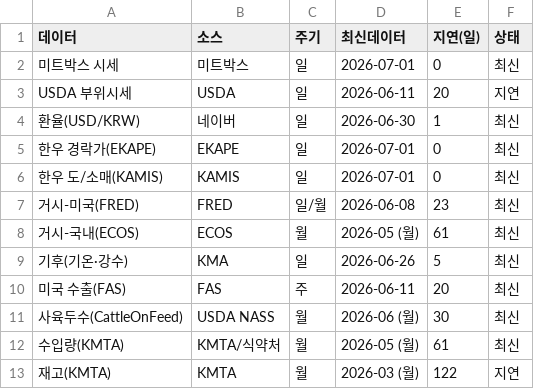
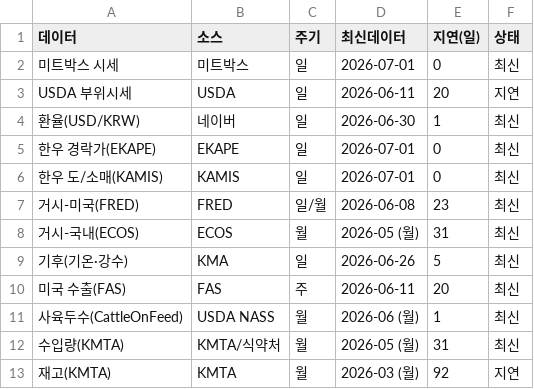
Before and after one commit to livedevgit-dev/Beef_Price_Model, a CSV file: data/2_dashboard/data_status.csv, drawn as a sheet.

```diff
--- a/data/2_dashboard/data_status.csv
+++ b/data/2_dashboard/data_status.csv
@@ -7,7 +7,7 @@ USDA 부위시세,USDA,일,2026-06-11,20,지연
 거시-미국(FRED),FRED,일/월,2026-06-08,23,최신
-거시-국내(ECOS),ECOS,월,2026-05 (월),61,최신
+거시-국내(ECOS),ECOS,월,2026-05 (월),31,최신
 기후(기온·강수),KMA,일,2026-06-26,5,최신
 미국 수출(FAS),FAS,주,2026-06-11,20,최신
-사육두수(CattleOnFeed),USDA NASS,월,2026-06 (월),30,최신
-수입량(KMTA),KMTA/식약처,월,2026-05 (월),61,최신
-재고(KMTA),KMTA,월,2026-03 (월),122,지연
+사육두수(CattleOnFeed),USDA NASS,월,2026-06 (월),1,최신
+수입량(KMTA),KMTA/식약처,월,2026-05 (월),31,최신
+재고(KMTA),KMTA,월,2026-03 (월),92,지연
```
Also changed, not shown: 1 other file.
